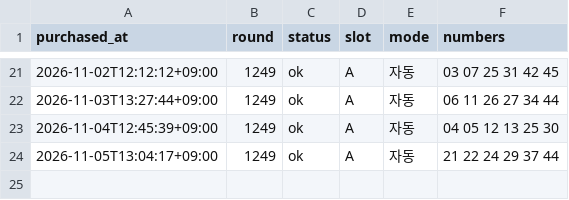
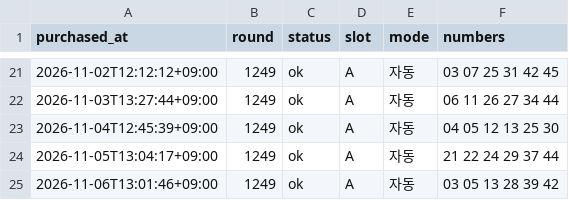
Before and after one commit to k-ubella/lotto-monitor, a CSV file: records/purchases.csv, drawn as a sheet; only a part is shown, gaps mark what is left out; the diff names each change by its address in the sheet, - before the commit and + after, or states it on an @@ line.

```diff
--- a/records/purchases.csv
+++ b/records/purchases.csv
+row 25: 2026-11-06T13:01:46+09:00 | 1249 | ok | A | 자동 | 03 05 13 28 39 42
```
Also changed, not shown: 1 other file.
